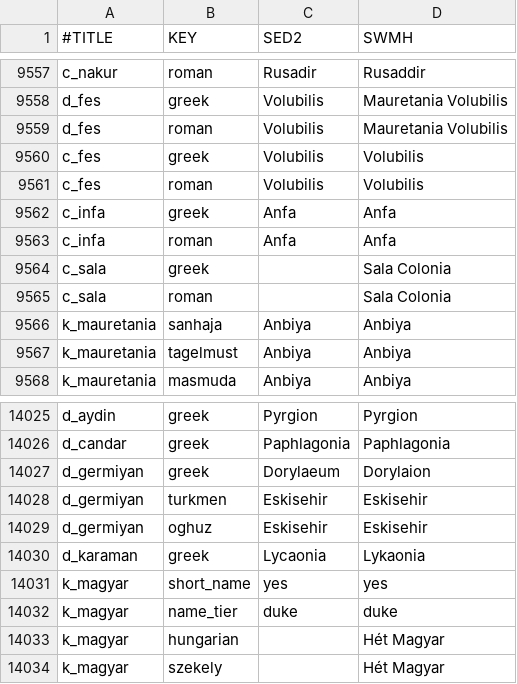
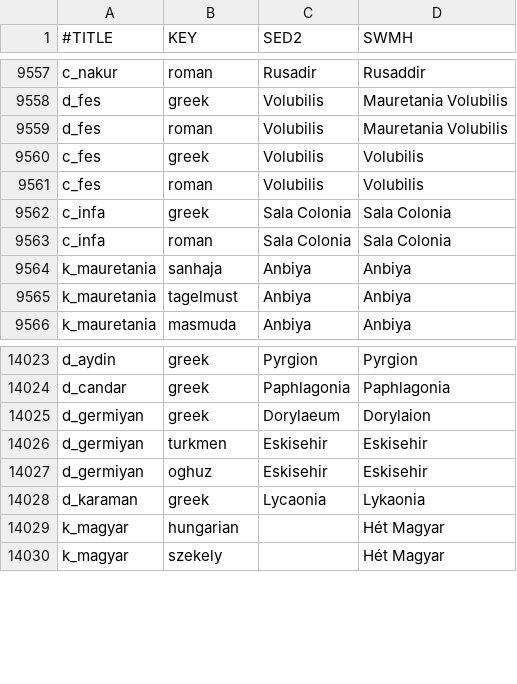
Before and after one commit to escalonn/sed2, a CSV file: templates/SED2/common/landed_titles/swmh_landed_titles.csv, drawn as a sheet; only a part is shown, gaps mark what is left out.

```diff
--- a/templates/SED2/common/landed_titles/swmh_landed_titles.csv
+++ b/templates/SED2/common/landed_titles/swmh_landed_titles.csv
@@ -9561,6 +9561,4 @@ c_fes                           ;greek               ;Volubilis;Volubilis
 c_fes                           ;roman               ;Volubilis;Volubilis
-c_infa                          ;greek               ;Anfa    ;Anfa
-c_infa                          ;roman               ;Anfa    ;Anfa
-c_sala                          ;greek               ;        ;Sala Colonia
-c_sala                          ;roman               ;        ;Sala Colonia
+c_infa                          ;greek               ;Sala Colonia;Sala Colonia
+c_infa                          ;roman               ;Sala Colonia;Sala Colonia
 k_mauretania                    ;sanhaja             ;Anbiya  ;Anbiya
@@ -14030,4 +14028,2 @@ d_germiyan                      ;oghuz               ;Eskisehir;Eskisehir
 d_karaman                       ;greek               ;Lycaonia;Lykaonia
-k_magyar                        ;short_name          ;yes     ;yes
-k_magyar                        ;name_tier           ;duke    ;duke
 k_magyar                        ;hungarian           ;        ;Hét Magyar
```
Also changed, not shown: templates/SED2/localisation/A_SWMHnewprovinces.csv, templates/SED2/localisation/A_SWMHprovinces.csv, 2 other files.
